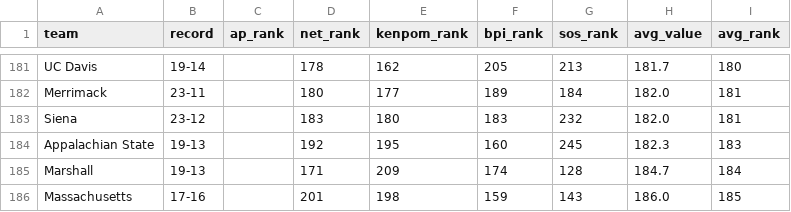
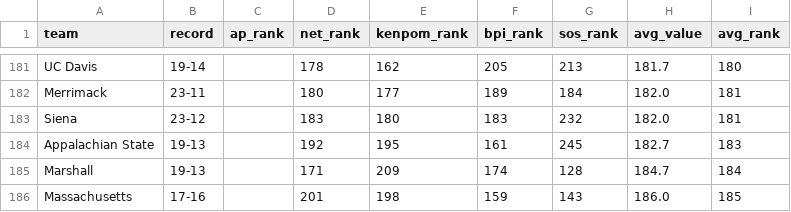
Before and after one commit to kylevogel/cbb-ratings-pipeline, a CSV file: data_processed/site_rankings.csv, drawn as a sheet; only a part is shown, gaps mark what is left out; the diff covers the shown part only.

```diff
--- a/data_processed/site_rankings.csv
+++ b/data_processed/site_rankings.csv
@@ -183,3 +183,3 @@ Merrimack,23-11,,180,177,189,184,182.0,181
 Siena,23-12,,183,180,183,232,182.0,181
-Appalachian State,19-13,,192,195,160,245,182.3,183
+Appalachian State,19-13,,192,195,161,245,182.7,183
 Marshall,19-13,,171,209,174,128,184.7,184
```
Also changed, not shown: 2 added rows, 2 removed rows and 8 edited cells elsewhere in this file, data_raw/bpi_rankings.csv, 1 other file.
